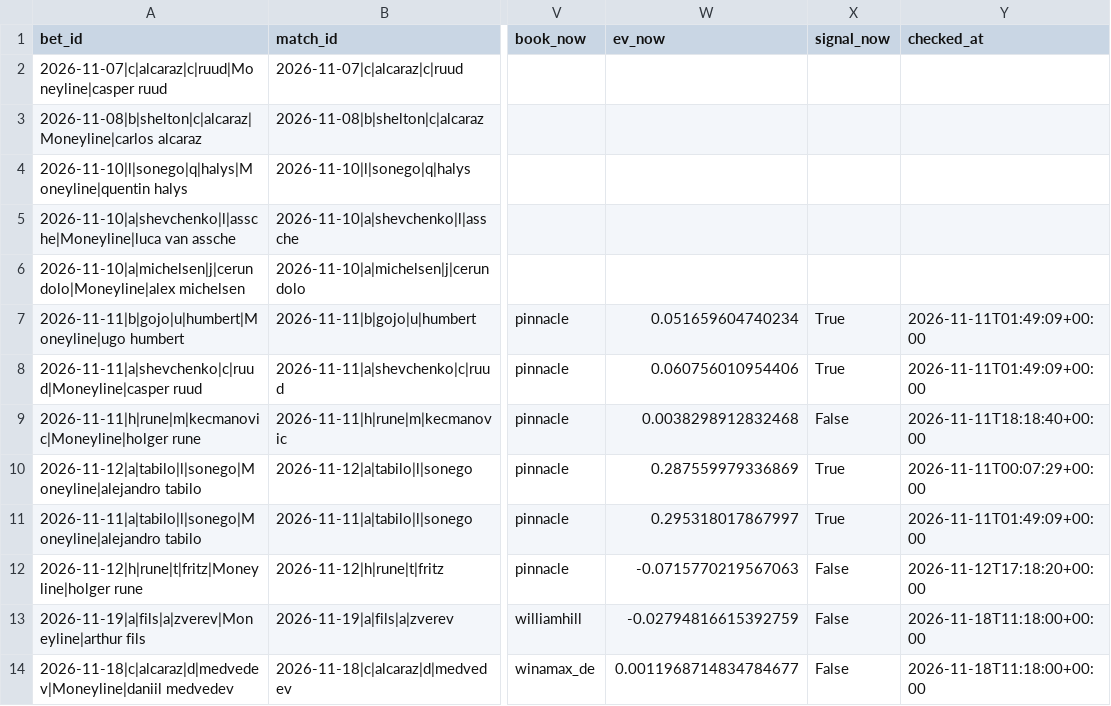
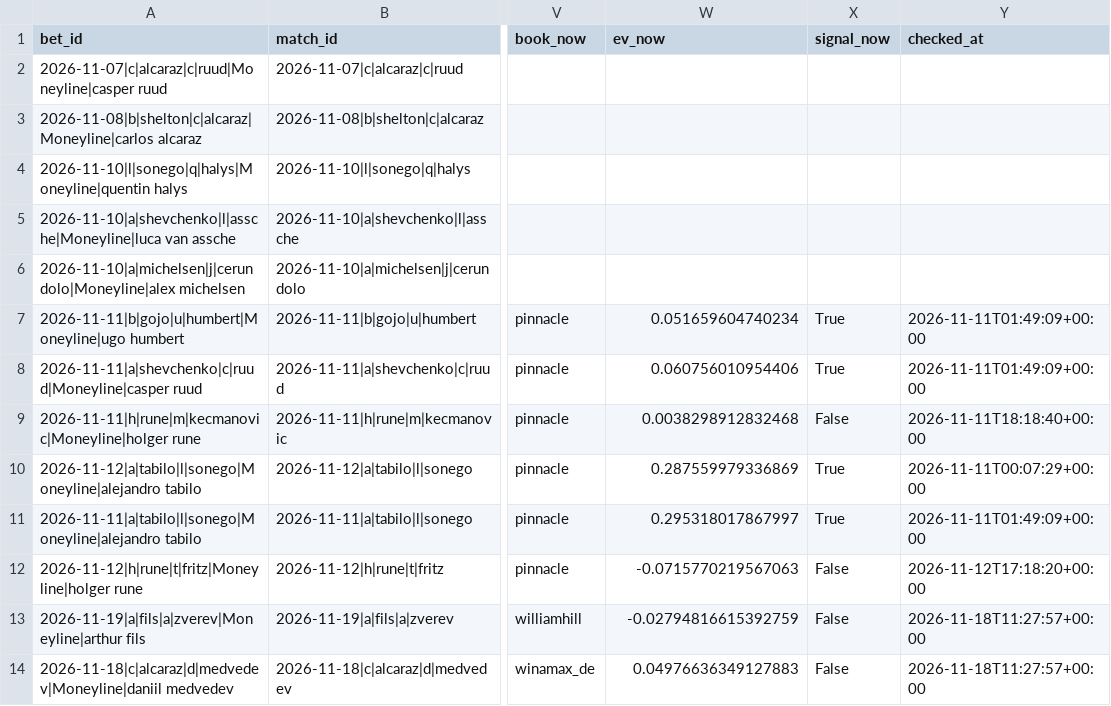
Before and after one commit to Nickan-ShabanNejad/Tennis-Probabilistic-Modelling, a CSV file: data/predictions/bets_log.csv, drawn as a sheet; only a part is shown, gaps mark what is left out; the diff names each change by its address in the sheet, - before the commit and + after, or states it on an @@ line.

```diff
--- a/data/predictions/bets_log.csv
+++ b/data/predictions/bets_log.csv
-Y13:Y14 (checked_at): 2026-11-18T11:18:00+00:00
+Y13:Y14 (checked_at): 2026-11-18T11:27:57+00:00
-W14 (ev_now): 0.0011968714834784677
+W14 (ev_now): 0.04976636349127883
```
Also changed, not shown: data/predictions/predictions_log.csv, 3 other files.
